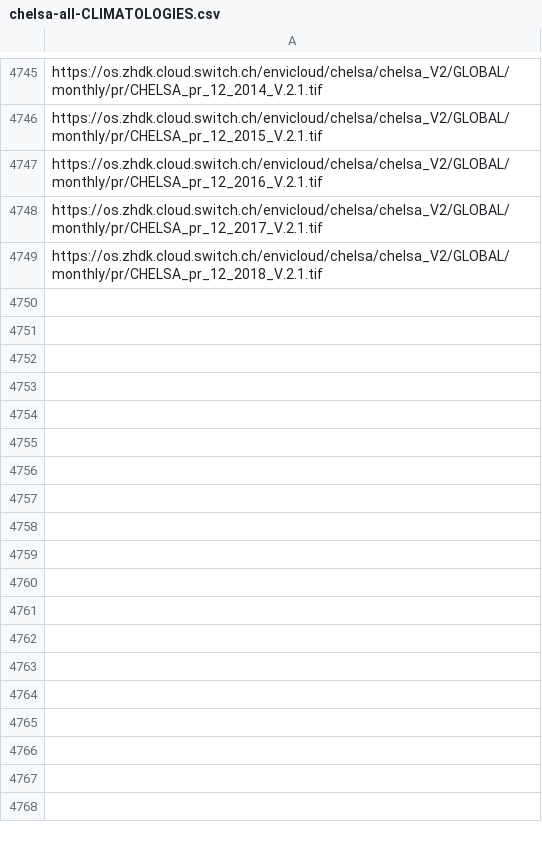
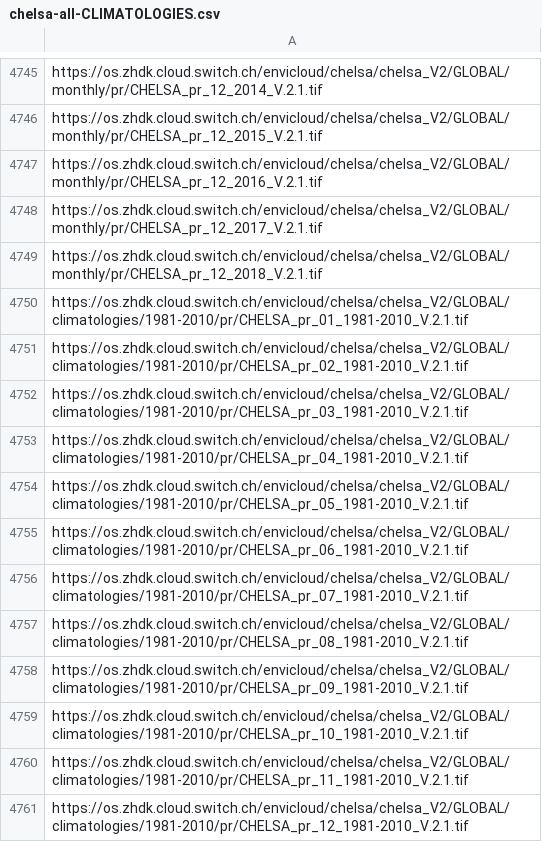
Before and after one commit to zhaw-consus/Pfefferanbau-Modelling, a CSV file: data-csvs/chelsa-all-CLIMATOLOGIES.csv, drawn as a sheet; only a part is shown, gaps mark what is left out.

```diff
--- a/data-csvs/chelsa-all-CLIMATOLOGIES.csv
+++ b/data-csvs/chelsa-all-CLIMATOLOGIES.csv
@@ -4749 +4749,13 @@ https://os.zhdk.cloud.switch.ch/envicloud/chelsa/chelsa_V2/GLOBAL/monthly/pr/CHE
 https://os.zhdk.cloud.switch.ch/envicloud/chelsa/chelsa_V2/GLOBAL/monthly/pr/CHELSA_pr_12_2018_V.2.1.tif
+https://os.zhdk.cloud.switch.ch/envicloud/chelsa/chelsa_V2/GLOBAL/climatologies/1981-2010/pr/CHELSA_pr_01_1981-2010_V.2.1.tif
+https://os.zhdk.cloud.switch.ch/envicloud/chelsa/chelsa_V2/GLOBAL/climatologies/1981-2010/pr/CHELSA_pr_02_1981-2010_V.2.1.tif
+https://os.zhdk.cloud.switch.ch/envicloud/chelsa/chelsa_V2/GLOBAL/climatologies/1981-2010/pr/CHELSA_pr_03_1981-2010_V.2.1.tif
+https://os.zhdk.cloud.switch.ch/envicloud/chelsa/chelsa_V2/GLOBAL/climatologies/1981-2010/pr/CHELSA_pr_04_1981-2010_V.2.1.tif
+https://os.zhdk.cloud.switch.ch/envicloud/chelsa/chelsa_V2/GLOBAL/climatologies/1981-2010/pr/CHELSA_pr_05_1981-2010_V.2.1.tif
+https://os.zhdk.cloud.switch.ch/envicloud/chelsa/chelsa_V2/GLOBAL/climatologies/1981-2010/pr/CHELSA_pr_06_1981-2010_V.2.1.tif
+https://os.zhdk.cloud.switch.ch/envicloud/chelsa/chelsa_V2/GLOBAL/climatologies/1981-2010/pr/CHELSA_pr_07_1981-2010_V.2.1.tif
+https://os.zhdk.cloud.switch.ch/envicloud/chelsa/chelsa_V2/GLOBAL/climatologies/1981-2010/pr/CHELSA_pr_08_1981-2010_V.2.1.tif
+https://os.zhdk.cloud.switch.ch/envicloud/chelsa/chelsa_V2/GLOBAL/climatologies/1981-2010/pr/CHELSA_pr_09_1981-2010_V.2.1.tif
+https://os.zhdk.cloud.switch.ch/envicloud/chelsa/chelsa_V2/GLOBAL/climatologies/1981-2010/pr/CHELSA_pr_10_1981-2010_V.2.1.tif
+https://os.zhdk.cloud.switch.ch/envicloud/chelsa/chelsa_V2/GLOBAL/climatologies/1981-2010/pr/CHELSA_pr_11_1981-2010_V.2.1.tif
+https://os.zhdk.cloud.switch.ch/envicloud/chelsa/chelsa_V2/GLOBAL/climatologies/1981-2010/pr/CHELSA_pr_12_1981-2010_V.2.1.tif
```
Also changed, not shown: 1 other file.
